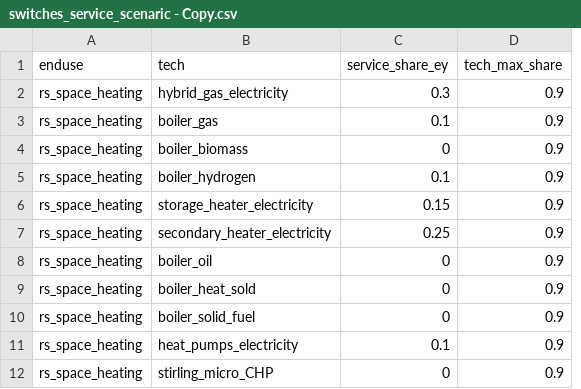
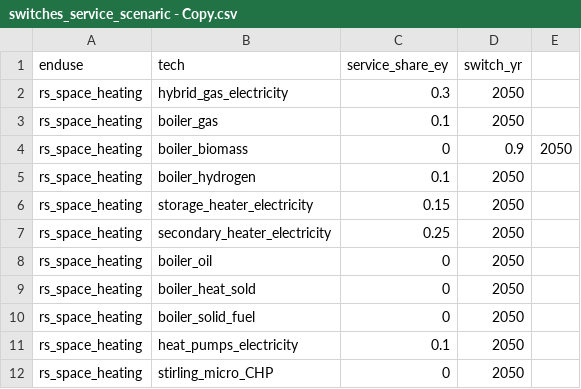
Before and after one commit to nismod/energy_demand, a CSV file: config_data/submodel_residential/switches_service_scenaric - Copy.csv, drawn as a sheet; removed rows and columns are numbered as before the commit, all else as after; the diff names each change by its address in the sheet, - before the commit and + after, or states it on an @@ line.

Commit message:
convert switches into classes

```diff
--- a/config_data/submodel_residential/switches_service_scenaric - Copy.csv
+++ b/config_data/submodel_residential/switches_service_scenaric - Copy.csv
-column D (tech_max_share), rows 2-12: all 0.9
+column D (switch_yr), rows 2-12: 2050 | 2050 | 0.9 | 2050 | 2050 | 2050 | 2050 | 2050 | 2050 | 2050 | 2050
+column E, row 4: 2050
```
Also changed, not shown: 9 other files.
